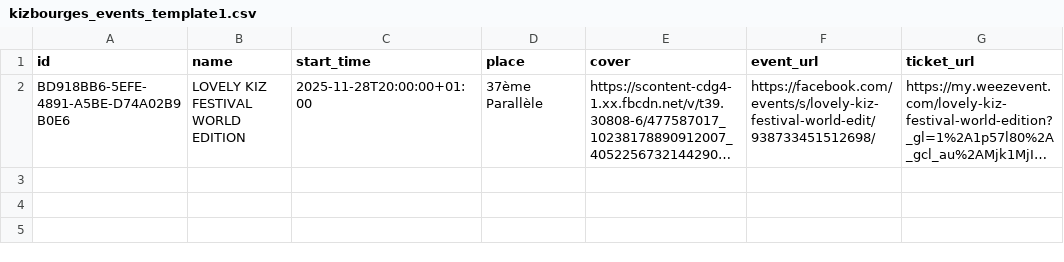
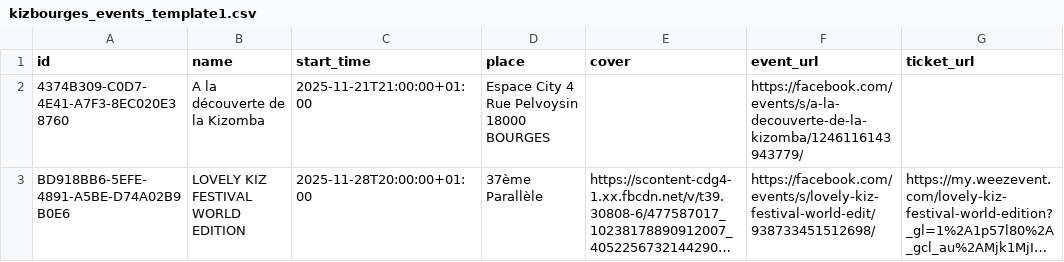
Before and after one commit to Kivo0/Kizbourges, a CSV file: kizbourges_events_template1.csv, drawn as a sheet; long unchanged cells end in …; the diff names each change by its address in the sheet, - before the commit and + after, or states it on an @@ line.

```diff
--- a/kizbourges_events_template1.csv
+++ b/kizbourges_events_template1.csv
+row 2: 4374B309-C0D7-4E41-A7F3-8EC020E38760 | A la découverte de la Kizomba | 2025-11-21T21:00:00+01:00 | Espace City 4 Rue Pelvoysin 18000 BOURGES |  | https://facebook.com/events/s/a-la-decouverte-de-la-kizomba/1246116143943779/
```
